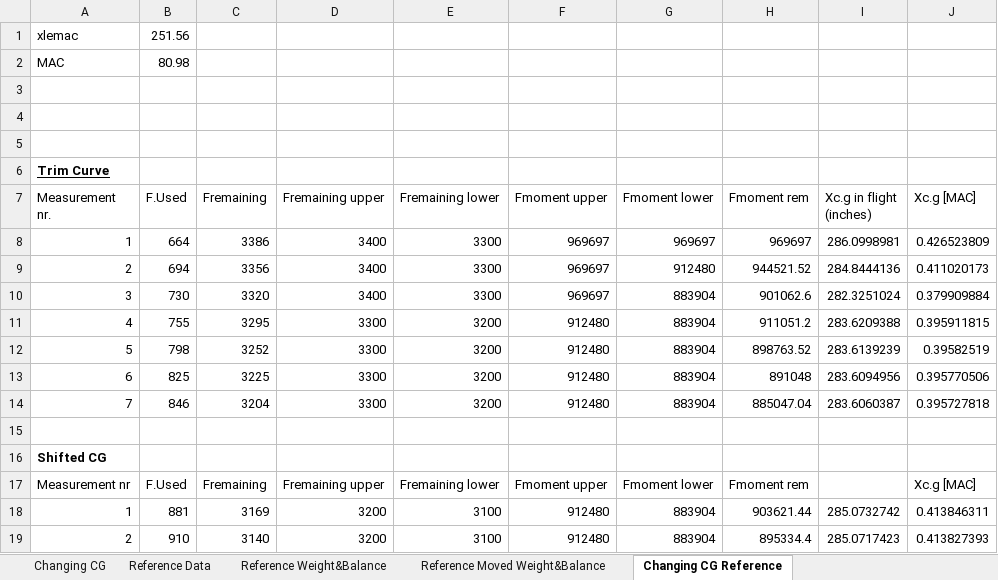
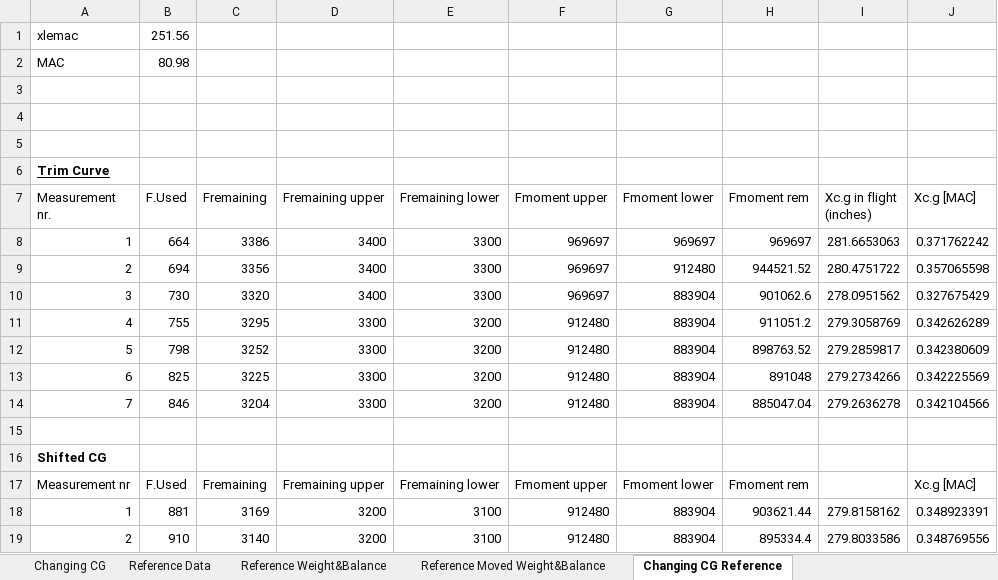
Before and after one commit to br0han/FlightDynamicsSVV, an Excel workbook: Measurement Analysis/Flight Data.xlsx, sheet Changing CG Reference, drawn as a sheet; values as stored, in another font and other column widths than the file's, no borders; the diff names each change by its address in the sheet, - before the commit and + after, or states it on an @@ line.

Commit message:
Update Flight Data.xlsx

```diff
--- a/Measurement Analysis/Flight Data.xlsx (sheet Changing CG Reference)
+++ b/Measurement Analysis/Flight Data.xlsx (sheet Changing CG Reference)
-I8 (Xc.g in flight (inches)): 286.0998981
+I8 (Xc.g in flight (inches)): 281.6653063
-J8 (Xc.g [MAC]): 0.426523809
+J8 (Xc.g [MAC]): 0.371762242
-I9 (Xc.g in flight (inches)): 284.8444136
+I9 (Xc.g in flight (inches)): 280.4751722
-J9 (Xc.g [MAC]): 0.411020173
+J9 (Xc.g [MAC]): 0.357065598
-I10 (Xc.g in flight (inches)): 282.3251024
+I10 (Xc.g in flight (inches)): 278.0951562
-J10 (Xc.g [MAC]): 0.379909884
+J10 (Xc.g [MAC]): 0.327675429
-I11 (Xc.g in flight (inches)): 283.6209388
+I11 (Xc.g in flight (inches)): 279.3058769
-J11 (Xc.g [MAC]): 0.395911815
+J11 (Xc.g [MAC]): 0.342626289
-I12 (Xc.g in flight (inches)): 283.6139239
+I12 (Xc.g in flight (inches)): 279.2859817
-J12 (Xc.g [MAC]): 0.39582519
+J12 (Xc.g [MAC]): 0.342380609
-I13 (Xc.g in flight (inches)): 283.6094956
+I13 (Xc.g in flight (inches)): 279.2734266
-J13 (Xc.g [MAC]): 0.395770506
+J13 (Xc.g [MAC]): 0.342225569
-I14 (Xc.g in flight (inches)): 283.6060387
+I14 (Xc.g in flight (inches)): 279.2636278
-J14 (Xc.g [MAC]): 0.395727818
+J14 (Xc.g [MAC]): 0.342104566
-I18 (Xc.g in flight (inches)): 285.0732742
+I18 (Xc.g in flight (inches)): 279.8158162
-J18 (Xc.g [MAC]): 0.413846311
+J18 (Xc.g [MAC]): 0.348923391
-I19 (Xc.g in flight (inches)): 285.0717423
+I19 (Xc.g in flight (inches)): 279.8033586
-J19 (Xc.g [MAC]): 0.413827393
+J19 (Xc.g [MAC]): 0.348769556
```
Also changed, not shown: sheet Reference Moved Weight&Balance, sheet Reference Weight&Balance, sheet Weight&Balance, sheet Sartaj Moved Weight and Balance, sheet Changing CG.
